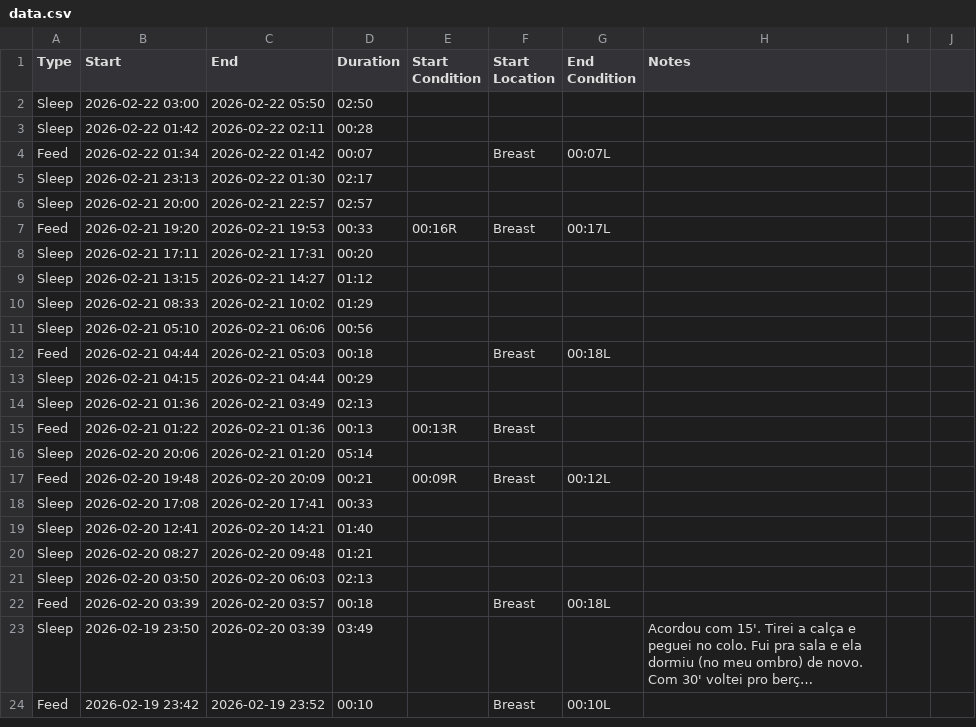
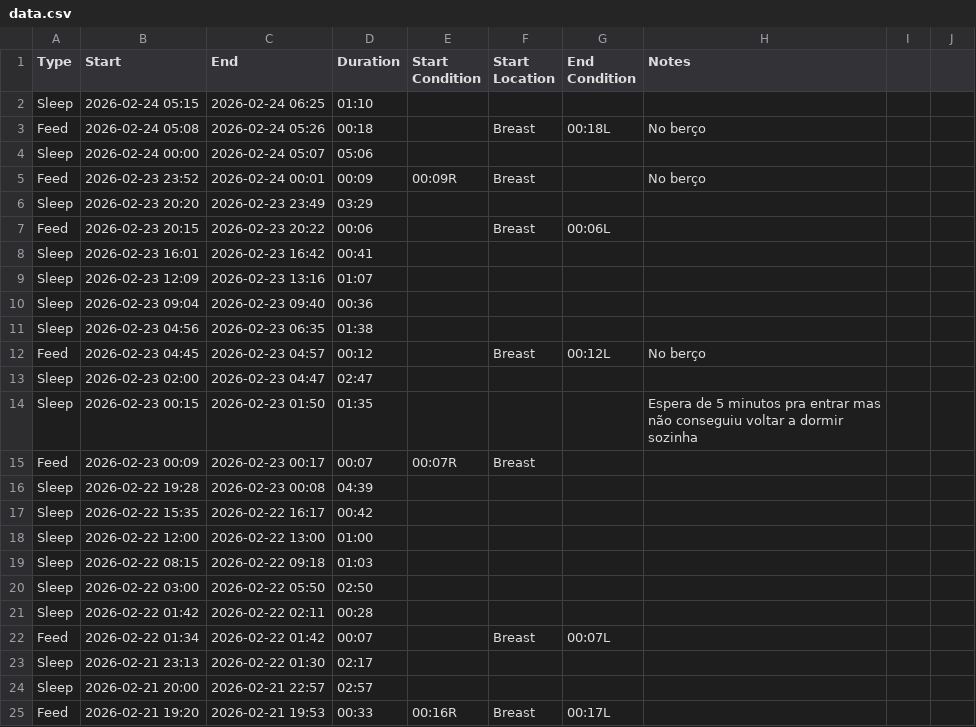
Before and after one commit to fjuniorr/huckleberry, a CSV file: data-raw/data.csv, drawn as a sheet; only a part is shown; the shorter side is filled out with more unchanged rows; long unchanged cells end in ….

```diff
--- a/data-raw/data.csv
+++ b/data-raw/data.csv
@@ -1,2 +1,20 @@
 "Type","Start","End","Duration","Start Condition","Start Location","End Condition","Notes"
+"Sleep","2026-02-24 05:15","2026-02-24 06:25","01:10",,,,
+"Feed","2026-02-24 05:08","2026-02-24 05:26","00:18",,"Breast","00:18L","No berço"
+"Sleep","2026-02-24 00:00","2026-02-24 05:07","05:06",,,,
+"Feed","2026-02-23 23:52","2026-02-24 00:01","00:09","00:09R","Breast",,"No berço"
+"Sleep","2026-02-23 20:20","2026-02-23 23:49","03:29",,,,
+"Feed","2026-02-23 20:15","2026-02-23 20:22","00:06",,"Breast","00:06L",
+"Sleep","2026-02-23 16:01","2026-02-23 16:42","00:41",,,,
+"Sleep","2026-02-23 12:09","2026-02-23 13:16","01:07",,,,
+"Sleep","2026-02-23 09:04","2026-02-23 09:40","00:36",,,,
+"Sleep","2026-02-23 04:56","2026-02-23 06:35","01:38",,,,
+"Feed","2026-02-23 04:45","2026-02-23 04:57","00:12",,"Breast","00:12L","No berço"
+"Sleep","2026-02-23 02:00","2026-02-23 04:47","02:47",,,,
+"Sleep","2026-02-23 00:15","2026-02-23 01:50","01:35",,,,"Espera de 5 minutos pra entrar mas não conseguiu voltar a dormir sozinha "
+"Feed","2026-02-23 00:09","2026-02-23 00:17","00:07","00:07R","Breast",,
+"Sleep","2026-02-22 19:28","2026-02-23 00:08","04:39",,,,
+"Sleep","2026-02-22 15:35","2026-02-22 16:17","00:42",,,,
+"Sleep","2026-02-22 12:00","2026-02-22 13:00","01:00",,,,
+"Sleep","2026-02-22 08:15","2026-02-22 09:18","01:03",,,,
 "Sleep","2026-02-22 03:00","2026-02-22 05:50","02:50",,,,
```
Also changed, not shown: 2 other files.
